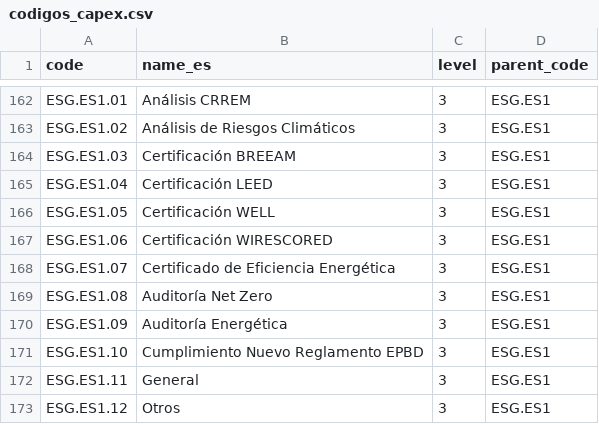
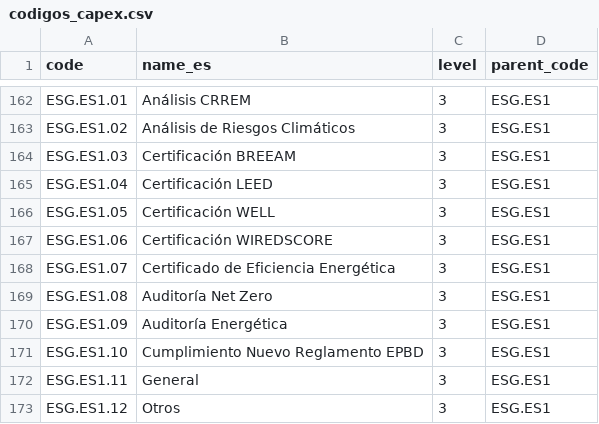
Before and after one commit to fercascos/PruebaTDD, a CSV file: data/catalogos/codigos_capex.csv, drawn as a sheet; only a part is shown, gaps mark what is left out.

```diff
--- a/data/catalogos/codigos_capex.csv
+++ b/data/catalogos/codigos_capex.csv
@@ -166,3 +166,3 @@ ESG.ES1.04,Certificación LEED,3,ESG.ES1
 ESG.ES1.05,Certificación WELL,3,ESG.ES1
-ESG.ES1.06,Certificación WIRESCORED,3,ESG.ES1
+ESG.ES1.06,Certificación WIREDSCORE,3,ESG.ES1
 ESG.ES1.07,Certificado de Eficiencia Energética,3,ESG.ES1
```
Also changed, not shown: 7 other files.
